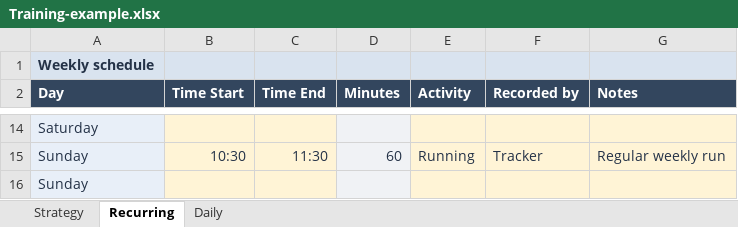
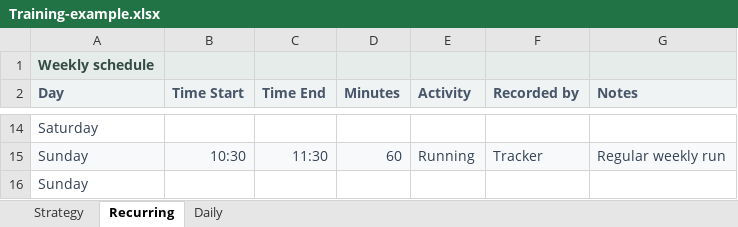
Before and after one commit to trainvent/obsidian-sports-plugin, an Excel workbook: templates/Training-example.xlsx, sheet Recurring, drawn as a sheet; only a part is shown, gaps mark what is left out; values as stored, in another font and other column widths than the file's, no borders; the diff covers the shown part only; the diff names each change by its address in the sheet, - before the commit and + after, or states it on an @@ line.

```diff
--- a/templates/Training-example.xlsx (sheet Recurring)
+++ b/templates/Training-example.xlsx (sheet Recurring)
-A1 text colour: #243247
+A1 text colour: #334D45
@@ A2:G2 fill: #33465E → #F0F3F4, text colour: #FFFFFF → #475569 @@
-A14 fill: #E8EFF8
+A14 fill: none
-B14:C14 fill: #FFF4D6
+B14:C14 fill: none
-D14 fill: #F0F2F5
+D14 fill: none
-E14:G14 fill: #FFF4D6
+E14:G14 fill: none
-B15:C15 fill: #FFF4D6
+B15:C15 fill: #F7F9FA
-E15:G15 fill: #FFF4D6
+E15:G15 fill: #F7F9FA
-A16 fill: #E8EFF8
+A16 fill: none
-B16:C16 fill: #FFF4D6
+B16:C16 fill: none
-D16 fill: #F0F2F5
+D16 fill: none
-E16:G16 fill: #FFF4D6
+E16:G16 fill: none
```
Also changed, not shown: cell formats elsewhere in this sheet, sheet Daily, sheet Strategy, 5 other files.
